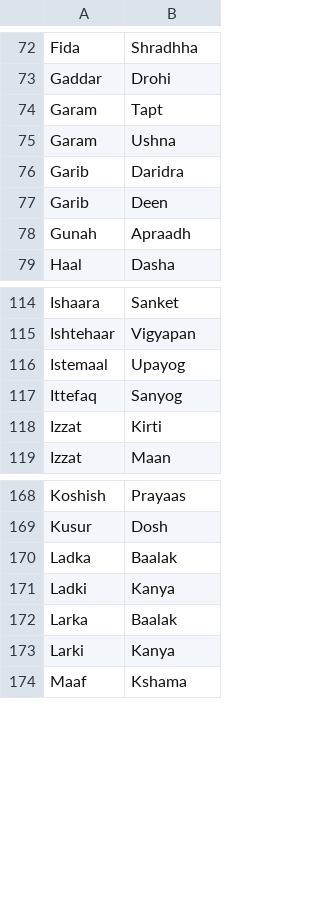
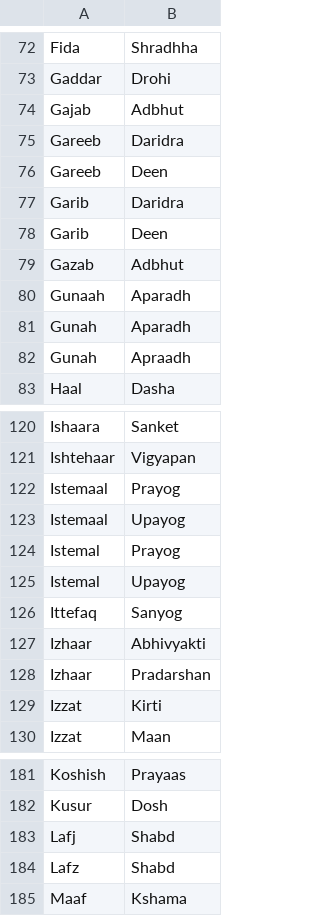
Before and after one commit to sickastley/sicks-personal-files, a CSV file: Hindi.csv, drawn as a sheet; only a part is shown, gaps mark what is left out; the diff covers the shown part only.

Commit message:
Update Hindi.csv

```diff
--- a/Hindi.csv
+++ b/Hindi.csv
@@ -73,6 +73,10 @@ Fida,Shradhha
 Gaddar,Drohi
-Garam,Tapt
-Garam,Ushna
+Gajab,Adbhut
+Gareeb,Daridra
+Gareeb,Deen
 Garib,Daridra
 Garib,Deen
+Gazab,Adbhut
+Gunaah,Aparadh
+Gunah,Aparadh
 Gunah,Apraadh
@@ -115,4 +121,9 @@ Ishaara,Sanket
 Ishtehaar,Vigyapan
+Istemaal,Prayog
 Istemaal,Upayog
+Istemal,Prayog
+Istemal,Upayog
 Ittefaq,Sanyog
+Izhaar,Abhivyakti
+Izhaar,Pradarshan
 Izzat,Kirti
@@ -169,6 +182,4 @@ Koshish,Prayaas
 Kusur,Dosh
-Ladka,Baalak
-Ladki,Kanya
-Larka,Baalak
-Larki,Kanya
+Lafj,Shabd
+Lafz,Shabd
 Maaf,Kshama
```
Also changed, not shown: 11 added rows and 4 removed rows elsewhere in this file.
